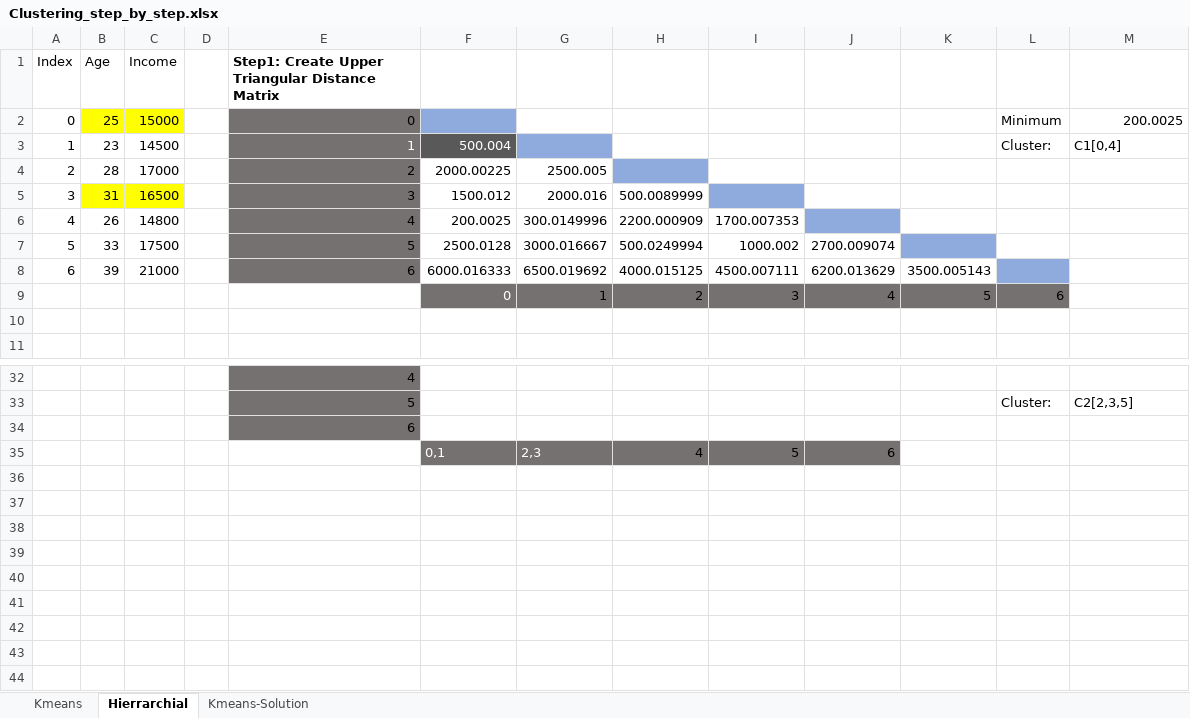
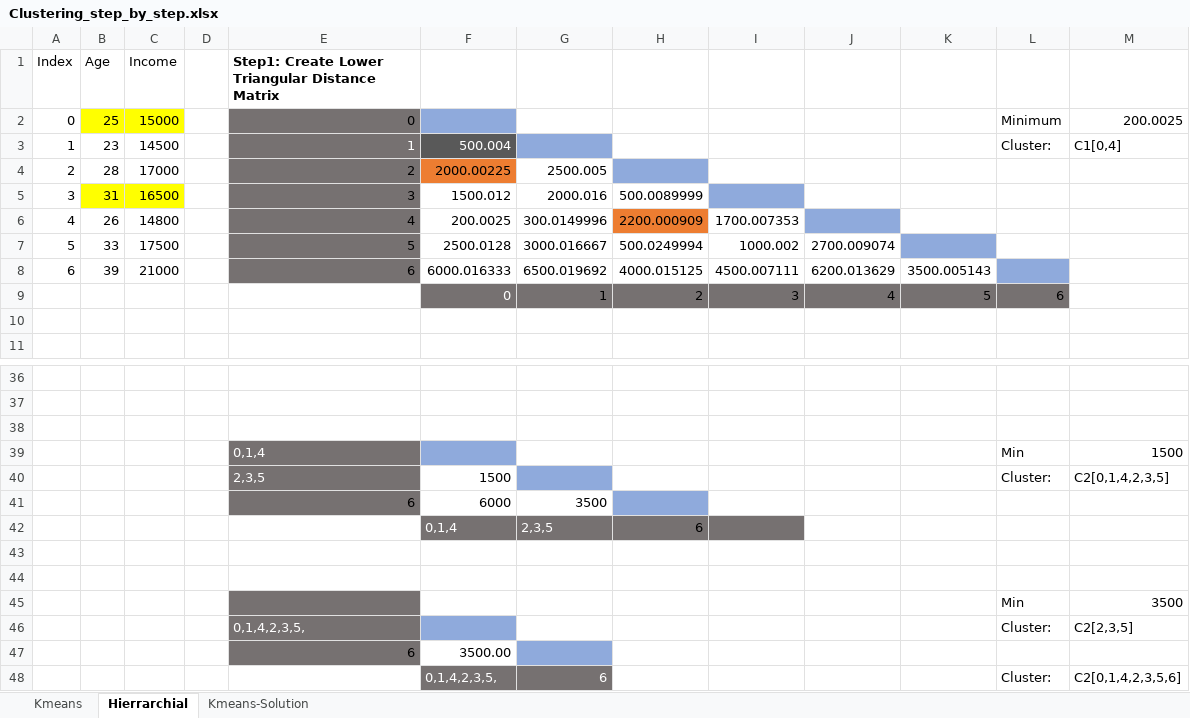
Before and after one commit to paragajg/DS-Intro, an Excel workbook: 5.Clustering/Clustering_step_by_step.xlsx, sheet Hierrarchial, drawn as a sheet; only a part is shown, gaps mark what is left out; values as stored, in another font and other column widths than the file's, no borders; removed rows and columns are numbered as before the commit, all else as after; the diff covers the shown part only; the diff names each change by its address in the sheet, - before the commit and + after, or states it on an @@ line.

Commit message:
added hierrachial cluster

```diff
--- a/5.Clustering/Clustering_step_by_step.xlsx (sheet Hierrarchial)
+++ b/5.Clustering/Clustering_step_by_step.xlsx (sheet Hierrarchial)
-E1: Step1: Create Upper Triangular Distance…
+E1: Step1: Create Lower Triangular Distance…
-F4 fill: none
+F4 fill: #ED7D31
-H6 fill: none
+H6 fill: #ED7D31
-E36: 4
+E36: (empty)
-E36 fill: #767171
+E36 fill: none
+row 37: (empty)
+row 38: (empty)
+row 39:  |  |  |  | 0,1,4 |  |  |  |  |  |  | Min | 1500
+row 40:  |  |  |  | 2,3,5 | 1500 |  |  |  |  |  | Cluster: | C2[0,1,4,2,3,5]
+row 41:  |  |  |  | 6 | 6000 | 3500
+row 42:  |  |  |  |  | 0,1,4 | 2,3,5 | 6
+row 43: (empty)
+row 44: (empty)
+row 45:  |  |  |  |  |  |  |  |  |  |  | Min | 3500
-E46: 5
+E46: 0,1,4,2,3,5,
-E46 text colour: black
+E46 text colour: #FFFFFF
-F46 fill: none
+F46 fill: #8FAADC
-F47: (empty)
+F47: 3500.00
-G47 fill: none
+G47 fill: #8FAADC
-row 35:  |  |  |  |  | 0,1 | 2,3 | 4 | 5 | 6
+row 48:  |  |  |  |  | 0,1,4,2,3,5, | 6 |  |  |  |  | Cluster: | C2[0,1,4,2,3,5,6]
```
Also changed, not shown: 16 added rows, 12 removed rows, 3 edited cells and cell formats elsewhere in this sheet, sheet Kmeans, 1 other file.
